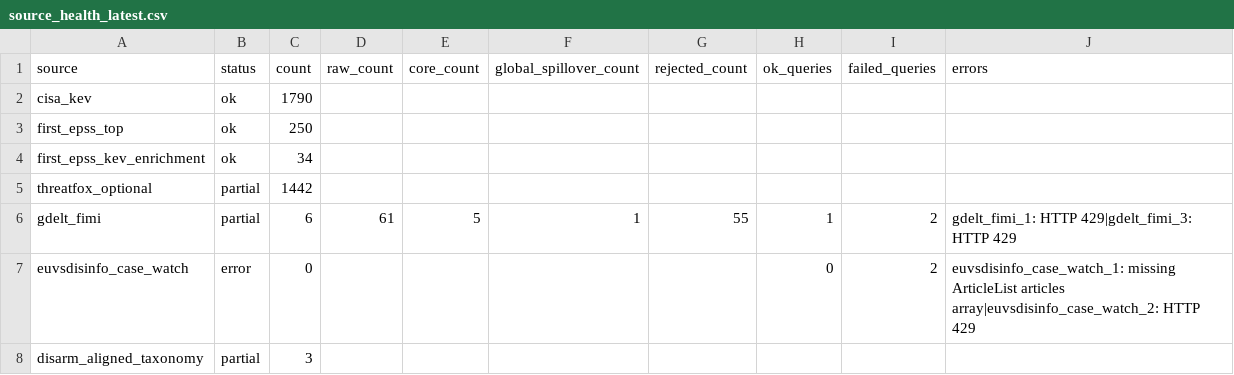
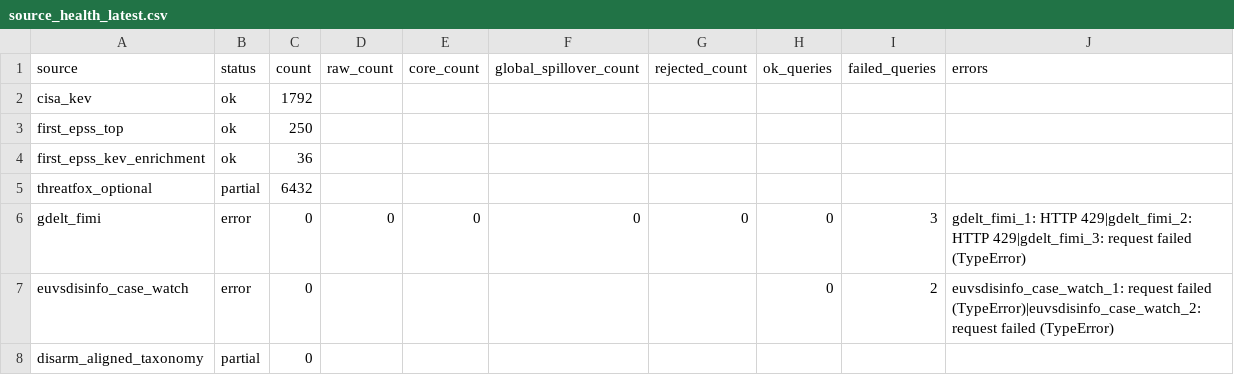
Before and after one commit to mowlsint/mard-hybrid-telemetry, a CSV file: public/downloads/source_health_latest.csv, drawn as a sheet.

```diff
--- a/public/downloads/source_health_latest.csv
+++ b/public/downloads/source_health_latest.csv
@@ -1,8 +1,8 @@
 source,status,count,raw_count,core_count,global_spillover_count,rejected_count,ok_queries,failed_queries,errors
-cisa_kev,ok,1790,,,,,,,
+cisa_kev,ok,1792,,,,,,,
 first_epss_top,ok,250,,,,,,,
-first_epss_kev_enrichment,ok,34,,,,,,,
-threatfox_optional,partial,1442,,,,,,,
-gdelt_fimi,partial,6,61,5,1,55,1,2,gdelt_fimi_1: HTTP 429|gdelt_fimi_3: HTTP 429
-euvsdisinfo_case_watch,error,0,,,,,0,2,euvsdisinfo_case_watch_1: missing ArticleList articles array|euvsdisinfo_case_watch_2: HTTP 429
-disarm_aligned_taxonomy,partial,3,,,,,,,
+first_epss_kev_enrichment,ok,36,,,,,,,
+threatfox_optional,partial,6432,,,,,,,
+gdelt_fimi,error,0,0,0,0,0,0,3,gdelt_fimi_1: HTTP 429|gdelt_fimi_2: HTTP 429|gdelt_fimi_3: request failed (TypeError)
+euvsdisinfo_case_watch,error,0,,,,,0,2,euvsdisinfo_case_watch_1: request failed (TypeError)|euvsdisinfo_case_watch_2: request failed (TypeError)
+disarm_aligned_taxonomy,partial,0,,,,,,,
```
Also changed, not shown: 12 other files.
